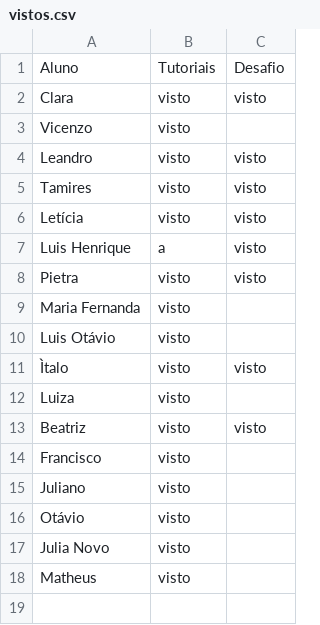
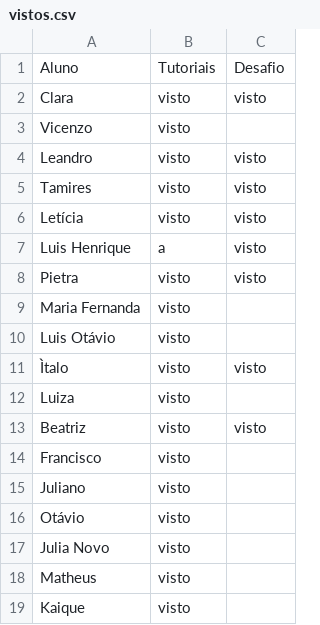
Before and after one commit to wellifabio/senai2026, a CSV file: ds/turmas/2DES_A/4º Semestre/03-ppdm2/aula05/vistos.csv, drawn as a sheet; the diff names each change by its address in the sheet, - before the commit and + after, or states it on an @@ line.

Commit message:
visto

```diff
--- a/ds/turmas/2DES_A/4º Semestre/03-ppdm2/aula05/vistos.csv
+++ b/ds/turmas/2DES_A/4º Semestre/03-ppdm2/aula05/vistos.csv
+row 19: Kaique | visto
```
